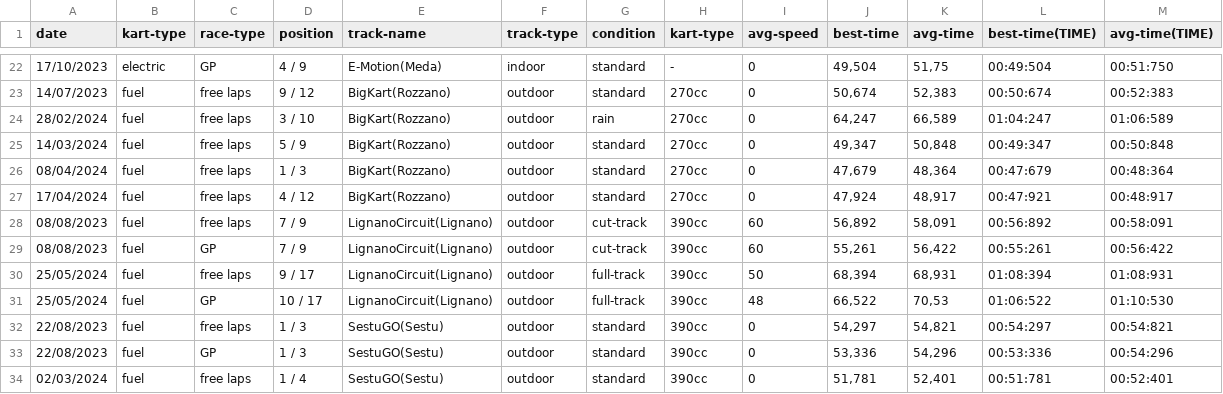
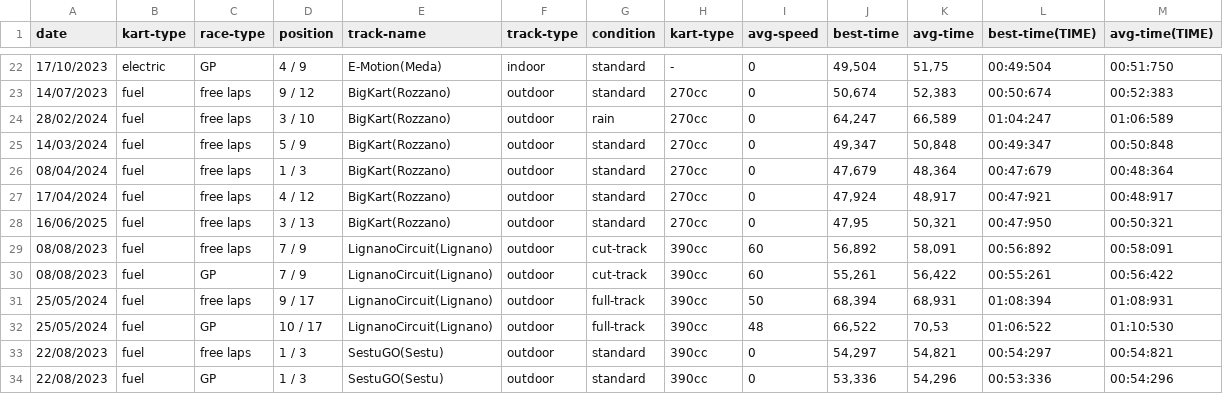
Before and after one commit to MasterCruelty/gokart-data-hub, a CSV file: src/kart-data-example.csv, drawn as a sheet; only a part is shown, gaps mark what is left out; the shorter side is filled out with more unchanged rows.

Commit message:
update csv

```diff
--- a/src/kart-data-example.csv
+++ b/src/kart-data-example.csv
@@ -27,2 +27,3 @@ date,kart-type,race-type,position,track-name,track-type,condition,kart-type,avg-
 17/04/2024,fuel,free laps,4 / 12,BigKart(Rozzano),outdoor,standard,270cc,0,"47,924","48,917",00:47:921,00:48:917
+16/06/2025,fuel,free laps,3 / 13,BigKart(Rozzano),outdoor,standard,270cc,0,"47,95","50,321",00:47:950,00:50:321
 08/08/2023,fuel,free laps,7 / 9,LignanoCircuit(Lignano),outdoor,cut-track,390cc,60,"56,892","58,091",00:56:892,00:58:091
```
